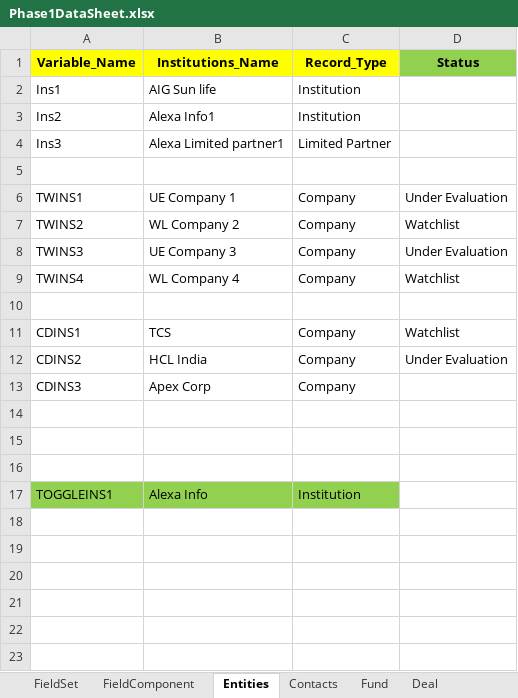
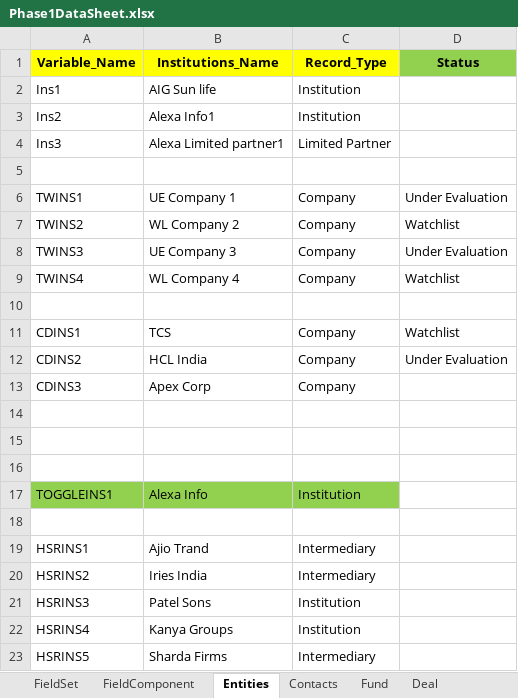
Before and after one commit to NitinNavatar/PE4.7, an Excel workbook: Phase1DataSheet.xlsx, sheet Entities, drawn as a sheet; values as stored, in another font and other column widths than the file's, no borders; the diff names each change by its address in the sheet, - before the commit and + after, or states it on an @@ line.

```diff
--- a/Phase1DataSheet.xlsx (sheet Entities)
+++ b/Phase1DataSheet.xlsx (sheet Entities)
+row 18: (empty)
+row 19: HSRINS1 | Ajio Trand | Intermediary
+row 20: HSRINS2 | Iries India | Intermediary
+row 21: HSRINS3 | Patel Sons | Institution
+row 22: HSRINS4 | Kanya Groups | Institution
+row 23: HSRINS5 | Sharda Firms | Intermediary
```
Also changed, not shown: sheet Deal, sheet Contacts, TestCases.xlsx.
